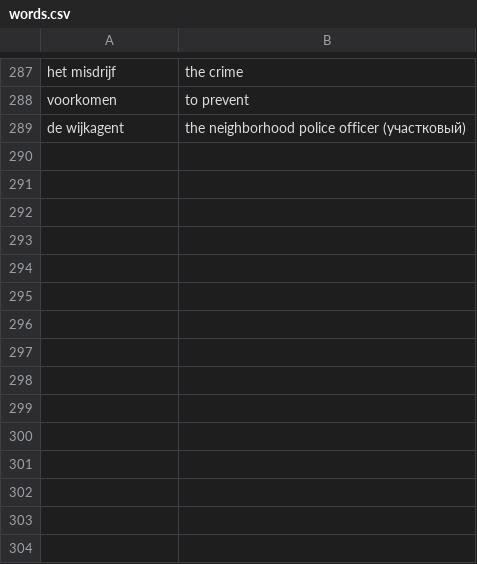
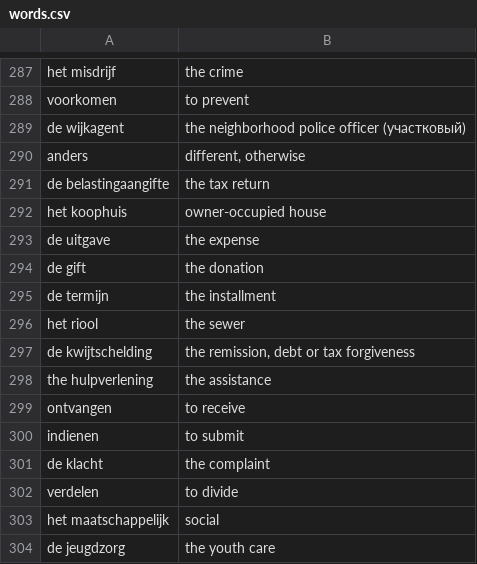
Before and after one commit to wirelessMousetail/VocabularyTrainer, a CSV file: Data/words.csv, drawn as a sheet; only a part is shown, gaps mark what is left out; the diff names each change by its address in the sheet, - before the commit and + after, or states it on an @@ line.

Commit message:
Persist words' groups

```diff
--- a/Data/words.csv
+++ b/Data/words.csv
+row 290: anders | different, otherwise
+row 291: de belastingaangifte | the tax return
+row 292: het koophuis | owner-occupied house
+row 293: de uitgave | the expense
+row 294: de gift | the donation
+row 295: de termijn | the installment
+row 296: het riool | the sewer
+row 297: de kwijtschelding | the remission, debt or tax forgiveness
+row 298: the hulpverlening | the assistance
+row 299: ontvangen | to receive
+row 300: indienen | to submit
+row 301: de klacht | the complaint
+row 302: verdelen | to divide
+row 303: het maatschappelijk | social
+row 304: de jeugdzorg | the youth care
```
Also changed, not shown: 3 other files.
